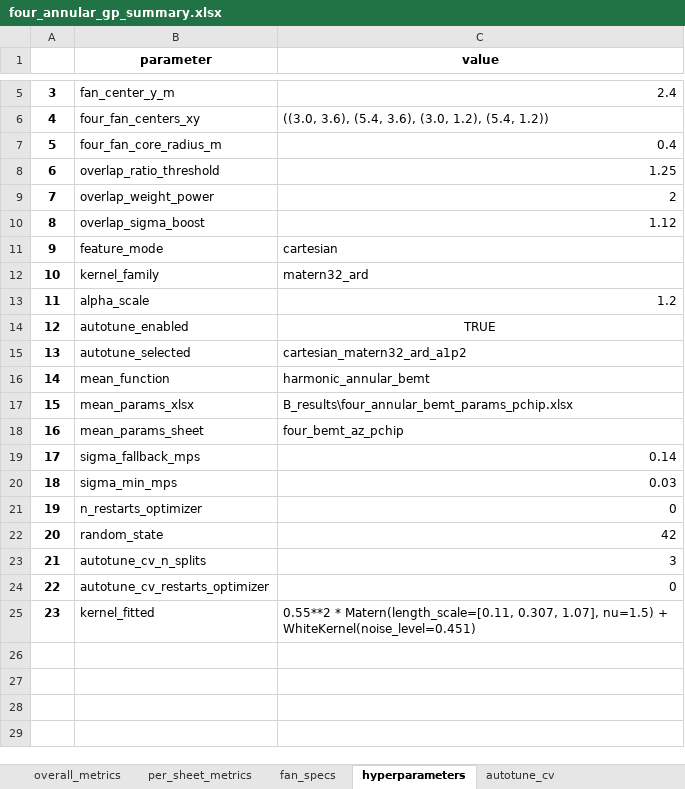
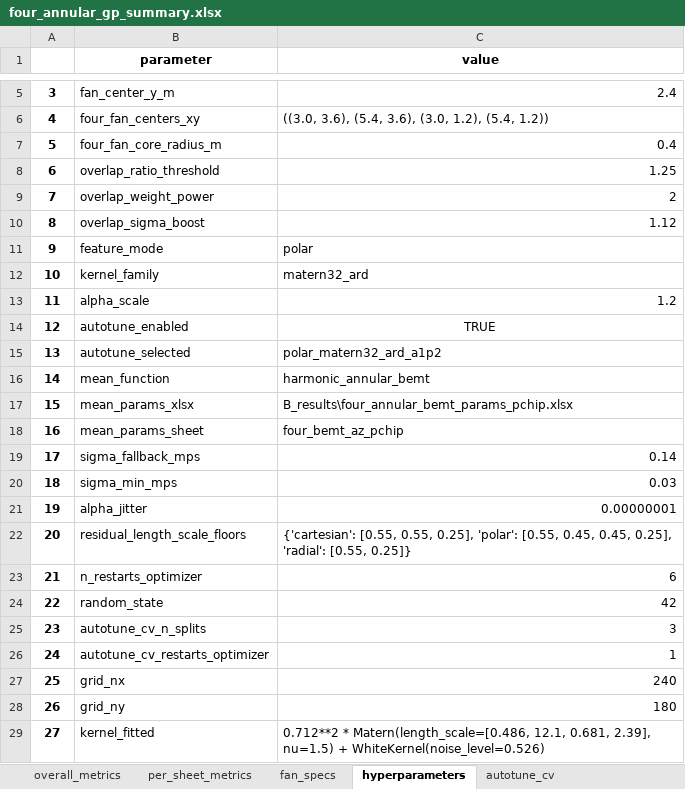
Before and after one commit to GH-X-ST/Nausicaa, an Excel workbook: 01_Thermal/B_results/Four_Fan_Annular_GP/four_annular_gp_summary.xlsx, sheet hyperparameters, drawn as a sheet; only a part is shown, gaps mark what is left out; values as stored, in another font and other column widths than the file's, no borders; addresses are those after the commit; the diff names each change by its address in the sheet, - before the commit and + after, or states it on an @@ line.

```diff
--- a/01_Thermal/B_results/Four_Fan_Annular_GP/four_annular_gp_summary.xlsx (sheet hyperparameters)
+++ b/01_Thermal/B_results/Four_Fan_Annular_GP/four_annular_gp_summary.xlsx (sheet hyperparameters)
-C11 (value): cartesian
+C11 (value): polar
-C15 (value): cartesian_matern32_ard_a1p2
+C15 (value): polar_matern32_ard_a1p2
+row 21: 19 | alpha_jitter | 0.00000001
+row 22: 20 | residual_length_scale_floors | {'cartesian': [0.55, 0.55, 0.25], 'polar': [0.55, 0.45, 0.45, 0.25], 'radial': [0.55, 0.25]}
@@ column A renumbered from row 23 down @@
-C23 (value): 0
+C23 (value): 6
-C26 (value): 0
+C26 (value): 1
+row 27: 25 | grid_nx | 240
+row 28: 26 | grid_ny | 180
-C29 (value): 0.55**2 * Matern(length_scale=[0.11, 0.307, 1.07], nu=1.5) + WhiteKernel(noise_level=0.451)
+C29 (value): 0.712**2 * Matern(length_scale=[0.486, 12.1, 0.681, 2.39], nu=1.5) + WhiteKernel(noise_level=0.526)
```
Also changed, not shown: sheet autotune_cv, sheet four_annular_gp_core_strength, sheet per_sheet_metrics, sheet four_annular_gp_analysis, sheet overall_metrics, 01_Thermal/B_results/Single_Fan_Annular_GP/single_annular_gp_summary.xlsx, 01_Thermal/B_results/four_annular_gp_analysis.xlsx, 40 other files.
